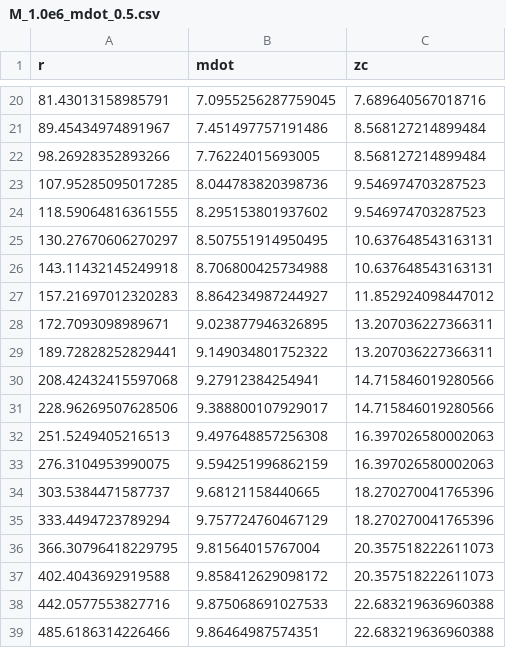
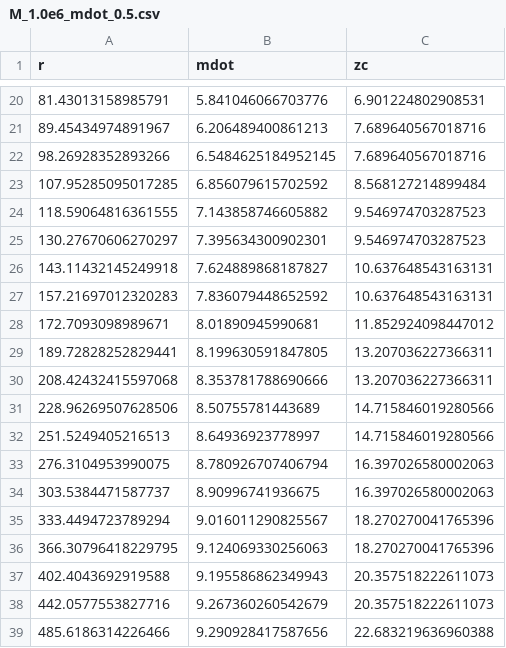
Before and after one commit to arnauqb/Qwind.jl, a CSV file: src/initial_conditions/critical_points_data/M_1.0e6_mdot_0.5.csv, drawn as a sheet; only a part is shown, gaps mark what is left out; the diff covers the shown part only.

```diff
--- a/src/initial_conditions/critical_points_data/M_1.0e6_mdot_0.5.csv
+++ b/src/initial_conditions/critical_points_data/M_1.0e6_mdot_0.5.csv
@@ -20,20 +20,20 @@ r,mdot,zc
-81.43013158985791,7.0955256287759045,7.689640567018716
-89.45434974891967,7.451497757191486,8.568127214899484
-98.26928352893266,7.76224015693005,8.568127214899484
-107.95285095017285,8.044783820398736,9.546974703287523
-118.59064816361555,8.295153801937602,9.546974703287523
-130.27670606270297,8.507551914950495,10.637648543163131
-143.11432145249918,8.706800425734988,10.637648543163131
-157.21697012320283,8.864234987244927,11.852924098447012
-172.7093098989671,9.023877946326895,13.207036227366311
-189.72828252829441,9.149034801752322,13.207036227366311
-208.42432415597068,9.27912384254941,14.715846019280566
-228.96269507628506,9.388800107929017,14.715846019280566
-251.5249405216513,9.497648857256308,16.397026580002063
-276.3104953990075,9.594251996862159,16.397026580002063
-303.5384471587737,9.68121158440665,18.270270041765396
-333.4494723789294,9.757724760467129,18.270270041765396
-366.30796418229795,9.81564015767004,20.357518222611073
-402.4043692919588,9.858412629098172,20.357518222611073
-442.0577553827716,9.875068691027533,22.683219636960388
-485.6186314226466,9.86464987574351,22.683219636960388
+81.43013158985791,5.841046066703776,6.901224802908531
+89.45434974891967,6.206489400861213,7.689640567018716
+98.26928352893266,6.5484625184952145,7.689640567018716
+107.95285095017285,6.856079615702592,8.568127214899484
+118.59064816361555,7.143858746605882,9.546974703287523
+130.27670606270297,7.395634300902301,9.546974703287523
+143.11432145249918,7.624889868187827,10.637648543163131
+157.21697012320283,7.836079448652592,10.637648543163131
+172.7093098989671,8.01890945990681,11.852924098447012
+189.72828252829441,8.199630591847805,13.207036227366311
+208.42432415597068,8.353781788690666,13.207036227366311
+228.96269507628506,8.50755781443689,14.715846019280566
+251.5249405216513,8.64936923778997,14.715846019280566
+276.3104953990075,8.780926707406794,16.397026580002063
+303.5384471587737,8.90996741936675,16.397026580002063
+333.4494723789294,9.016011290825567,18.270270041765396
+366.30796418229795,9.124069330256063,18.270270041765396
+402.4043692919588,9.195586862349943,20.357518222611073
+442.0577553827716,9.267360260542679,20.357518222611073
+485.6186314226466,9.290928417587656,22.683219636960388
```
Also changed, not shown: 50 edited cells elsewhere in this file, src/initial_conditions/critical_points_data/M_1.0e10_mdot_0.5.csv, src/initial_conditions/critical_points_data/M_1.0e7_mdot_0.5.csv, 34 other files.
